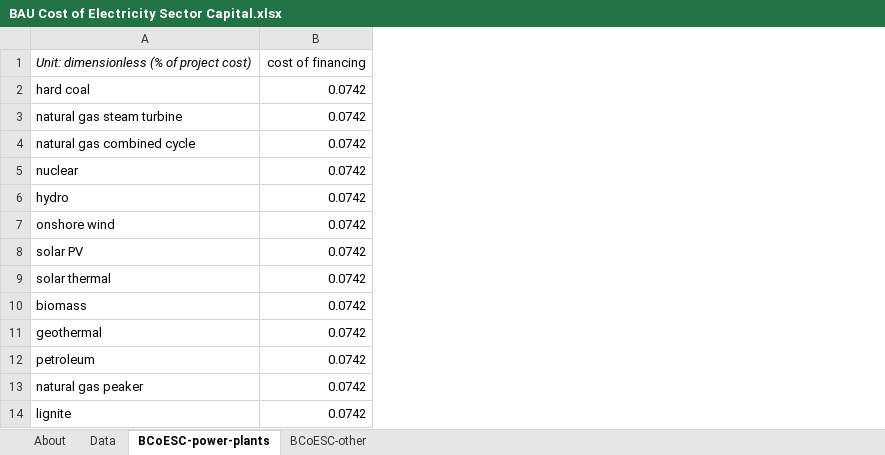
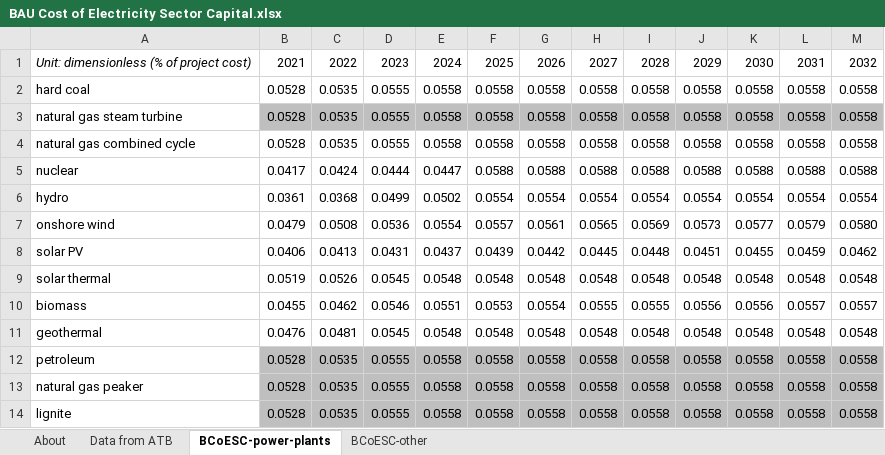
Before and after one commit to EnergyInnovation/eps-colorado, an Excel workbook: InputData/elec/BCoESC/BAU Cost of Electricity Sector Capital.xlsx, sheet BCoESC-power-plants, drawn as a sheet; only a part is shown; values as stored, in another font and other column widths than the file's, no borders; removed rows and columns are numbered as before the commit, all else as after; the diff covers the shown part only; the diff names each change by its address in the sheet, - before the commit and + after, or states it on an @@ line.

```diff
--- a/InputData/elec/BCoESC/BAU Cost of Electricity Sector Capital.xlsx (sheet BCoESC-power-plants)
+++ b/InputData/elec/BCoESC/BAU Cost of Electricity Sector Capital.xlsx (sheet BCoESC-power-plants)
-sheet tab: Data
+sheet tab: Data from ATB
-column B, rows 1-14: cost of financing | 0.0742 | 0.0742 | 0.0742 | 0.0742 | 0.0742 | 0.0742 | 0.0742 | 0.0742 | 0.0742 | 0.0742 | 0.0742 | 0.0742 | 0.0742
+column B, rows 1-14: 2021 | 0.0528 | 0.0528 | 0.0528 | 0.0417 | 0.0361 | 0.0479 | 0.0406 | 0.0519 | 0.0455 | 0.0476 | 0.0528 | 0.0528 | 0.0528
+column C, rows 1-14: 2022 | 0.0535 | 0.0535 | 0.0535 | 0.0424 | 0.0368 | 0.0508 | 0.0413 | 0.0526 | 0.0462 | 0.0481 | 0.0535 | 0.0535 | 0.0535
+column D, rows 1-14: 2023 | 0.0555 | 0.0555 | 0.0555 | 0.0444 | 0.0499 | 0.0536 | 0.0431 | 0.0545 | 0.0546 | 0.0545 | 0.0555 | 0.0555 | 0.0555
+column E, rows 1-14: 2024 | 0.0558 | 0.0558 | 0.0558 | 0.0447 | 0.0502 | 0.0554 | 0.0437 | 0.0548 | 0.0551 | 0.0548 | 0.0558 | 0.0558 | 0.0558
+column F, rows 1-14: 2025 | 0.0558 | 0.0558 | 0.0558 | 0.0588 | 0.0554 | 0.0557 | 0.0439 | 0.0548 | 0.0553 | 0.0548 | 0.0558 | 0.0558 | 0.0558
+column G, rows 1-14: 2026 | 0.0558 | 0.0558 | 0.0558 | 0.0588 | 0.0554 | 0.0561 | 0.0442 | 0.0548 | 0.0554 | 0.0548 | 0.0558 | 0.0558 | 0.0558
+column H, rows 1-14: 2027 | 0.0558 | 0.0558 | 0.0558 | 0.0588 | 0.0554 | 0.0565 | 0.0445 | 0.0548 | 0.0555 | 0.0548 | 0.0558 | 0.0558 | 0.0558
+column I, rows 1-14: 2028 | 0.0558 | 0.0558 | 0.0558 | 0.0588 | 0.0554 | 0.0569 | 0.0448 | 0.0548 | 0.0555 | 0.0548 | 0.0558 | 0.0558 | 0.0558
+column J, rows 1-14: 2029 | 0.0558 | 0.0558 | 0.0558 | 0.0588 | 0.0554 | 0.0573 | 0.0451 | 0.0548 | 0.0556 | 0.0548 | 0.0558 | 0.0558 | 0.0558
+column K, rows 1-14: 2030 | 0.0558 | 0.0558 | 0.0558 | 0.0588 | 0.0554 | 0.0577 | 0.0455 | 0.0548 | 0.0556 | 0.0548 | 0.0558 | 0.0558 | 0.0558
+column L, rows 1-14: 2031 | 0.0558 | 0.0558 | 0.0558 | 0.0588 | 0.0554 | 0.0579 | 0.0459 | 0.0548 | 0.0557 | 0.0548 | 0.0558 | 0.0558 | 0.0558
+column M, rows 1-14: 2032 | 0.0558 | 0.0558 | 0.0558 | 0.0588 | 0.0554 | 0.0580 | 0.0462 | 0.0548 | 0.0557 | 0.0548 | 0.0558 | 0.0558 | 0.0558
```
Also changed, not shown: 18 added columns elsewhere in this sheet, sheet BCoESC-other, sheet About, InputData/ccs/BCS/BAU CCS Subsidy.xlsx, InputData/elec/HOC/HOC Hydro Opportunity Costs.xlsx, 46 other files.
